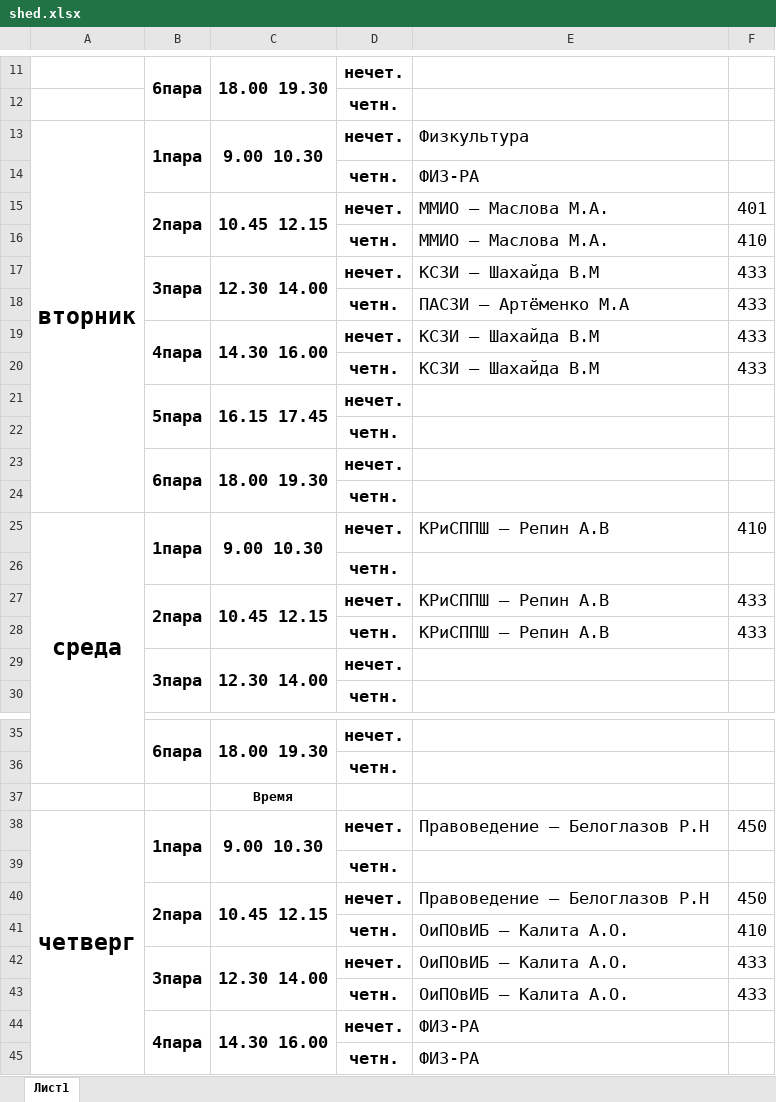
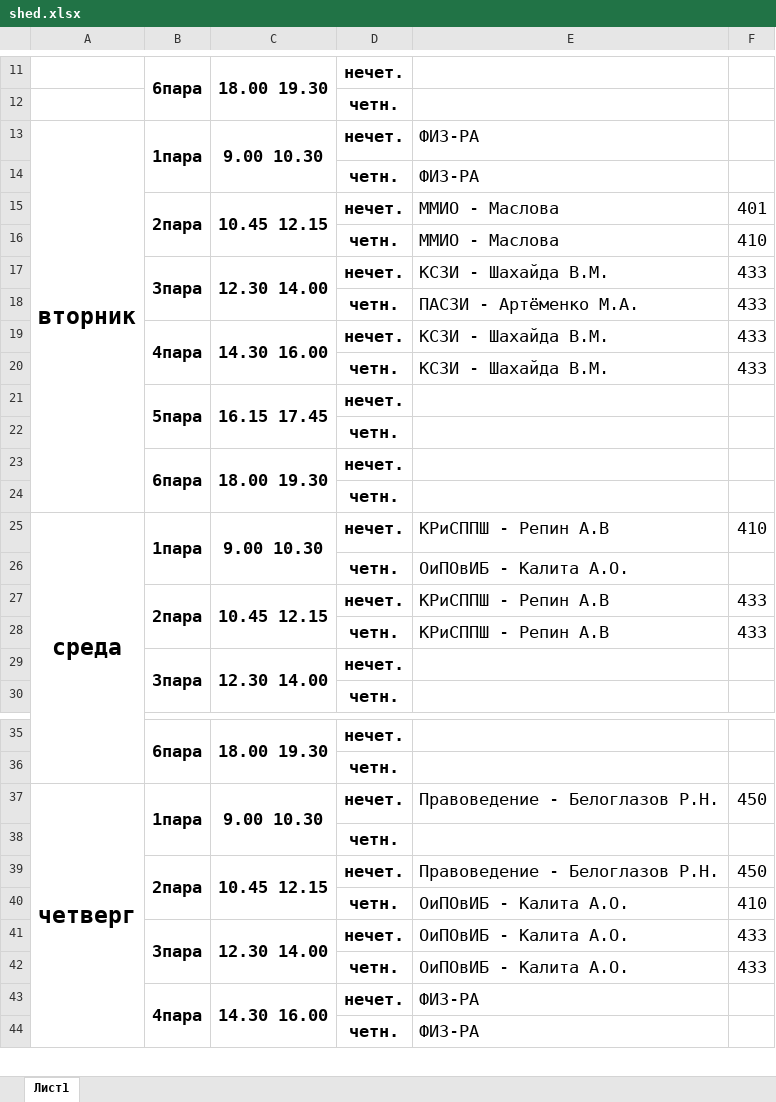
Before and after one commit to pavophilip/telegram-bot-is, an Excel workbook: src/shed.xlsx, sheet Лист1, drawn as a sheet; only a part is shown, gaps mark what is left out; values as stored, in another font and other column widths than the file's, no borders; removed rows and columns are numbered as before the commit, all else as after; the diff covers the shown part only; the diff names each change by its address in the sheet, - before the commit and + after, or states it on an @@ line.

```diff
--- a/src/shed.xlsx (sheet Лист1)
+++ b/src/shed.xlsx (sheet Лист1)
-E13: Физкультура
+E13: ФИЗ-РА
-E15:E16: ММИО — Маслова М.А.
+E15:E16: ММИО - Маслова
-E17: КСЗИ — Шахайда В.М
+E17: КСЗИ - Шахайда В.М.
-E18: ПАСЗИ — Артёменко М.А
+E18: ПАСЗИ - Артёменко М.А.
-E19:E20: КСЗИ — Шахайда В.М
+E19:E20: КСЗИ - Шахайда В.М.
-E25: КРиСППШ — Репин А.В
+E25: КРиСППШ - Репин А.В
-E26: (empty)
+E26: ОиПОвИБ - Калита А.О.
-E27:E28: КРиСППШ — Репин А.В
+E27:E28: КРиСППШ - Репин А.В
-row 37:  |  | Время
-E37: Правоведение — Белоглазов Р.Н
+E37: Правоведение - Белоглазов Р.Н.
-E39: Правоведение — Белоглазов Р.Н
+E39: Правоведение - Белоглазов Р.Н.
-E40:E42: ОиПОвИБ — Калита А.О.
+E40:E42: ОиПОвИБ - Калита А.О.
```
Also changed, not shown: 9 edited cells elsewhere in this sheet, 8 other files.
